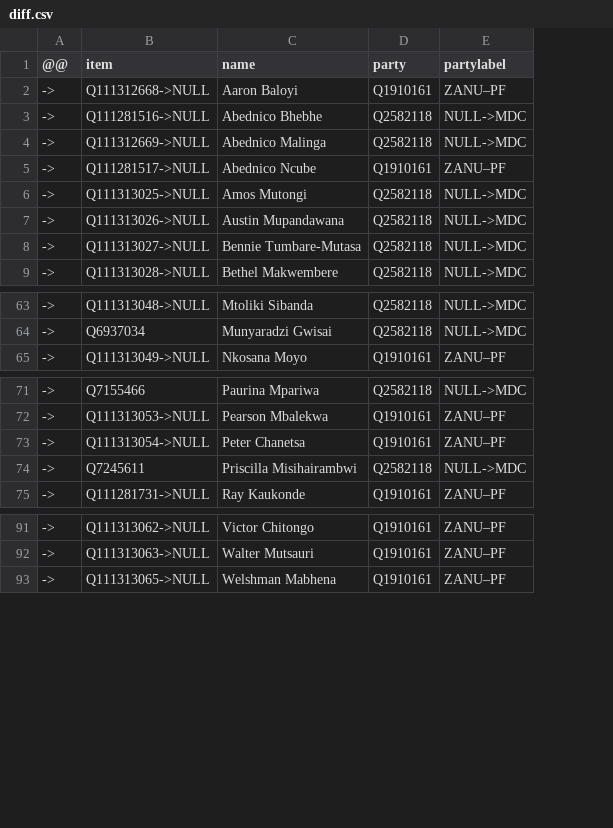
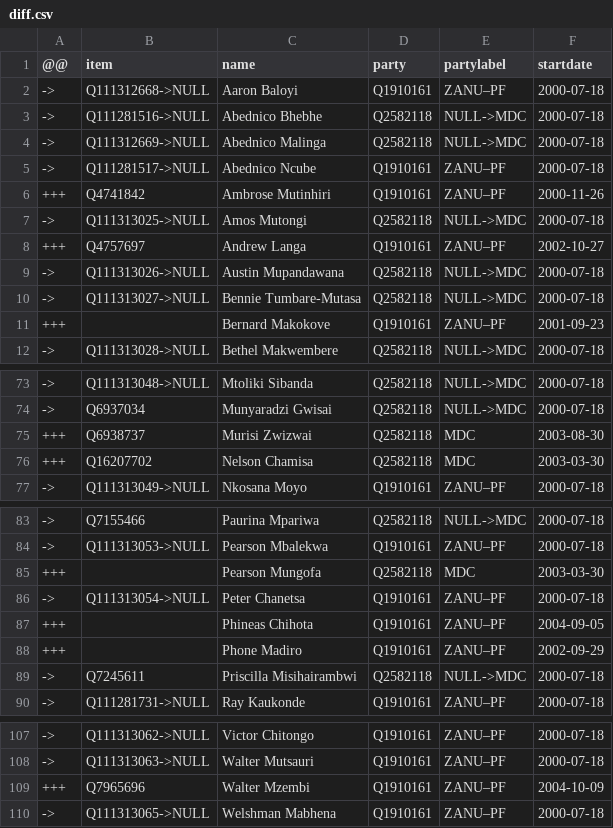
Before and after one commit to every-politician-scrapers/zimbabwe, a CSV file: sources/assembly-5-wp/diff.csv, drawn as a sheet; only a part is shown, gaps mark what is left out; addresses are those after the commit; the diff covers the shown part only; the diff names each change by its address in the sheet, - before the commit and + after, or states it on an @@ line.

```diff
--- a/sources/assembly-5-wp/diff.csv
+++ b/sources/assembly-5-wp/diff.csv
+column F (startdate), rows 2-5: all 2000-07-18; row 7: 2000-07-18; rows 9-10: 2000-07-18 | 2000-07-18; row 12: 2000-07-18; rows 73-74: 2000-07-18 | 2000-07-18; row 77: 2000-07-18; rows 83-84: 2000-07-18 | 2000-07-18; row 86: 2000-07-18; rows 89-90: 2000-07-18 | 2000-07-18; rows 107-108: 2000-07-18 | 2000-07-18; row 110: 2000-07-18
+row 6: +++ | Q4741842 | Ambrose Mutinhiri | Q1910161 | ZANU–PF | 2000-11-26
+row 8: +++ | Q4757697 | Andrew Langa | Q1910161 | ZANU–PF | 2002-10-27
+row 11: +++ |  | Bernard Makokove | Q1910161 | ZANU–PF | 2001-09-23
+row 75: +++ | Q6938737 | Murisi Zwizwai | Q2582118 | MDC | 2003-08-30
+row 76: +++ | Q16207702 | Nelson Chamisa | Q2582118 | MDC | 2003-03-30
+row 85: +++ |  | Pearson Mungofa | Q2582118 | MDC | 2003-03-30
+row 87: +++ |  | Phineas Chihota | Q1910161 | ZANU–PF | 2004-09-05
+row 88: +++ |  | Phone Madiro | Q1910161 | ZANU–PF | 2002-09-29
+row 109: +++ | Q7965696 | Walter Mzembi | Q1910161 | ZANU–PF | 2004-10-09
```
Also changed, not shown: 8 added rows and 1 edited cell elsewhere in this file, sources/assembly-5-wp/scraped.csv, 3 other files.
